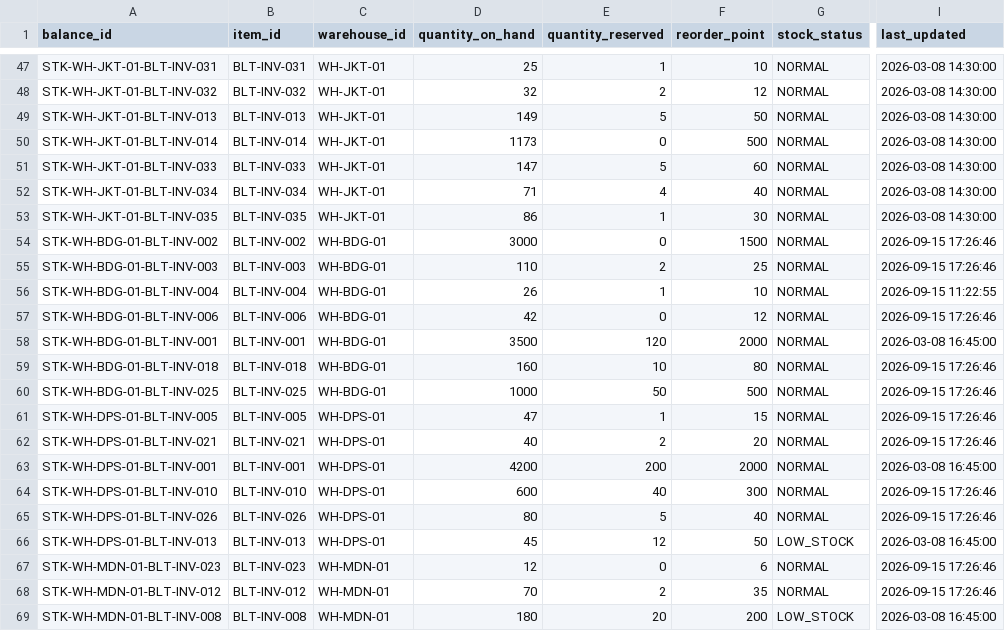
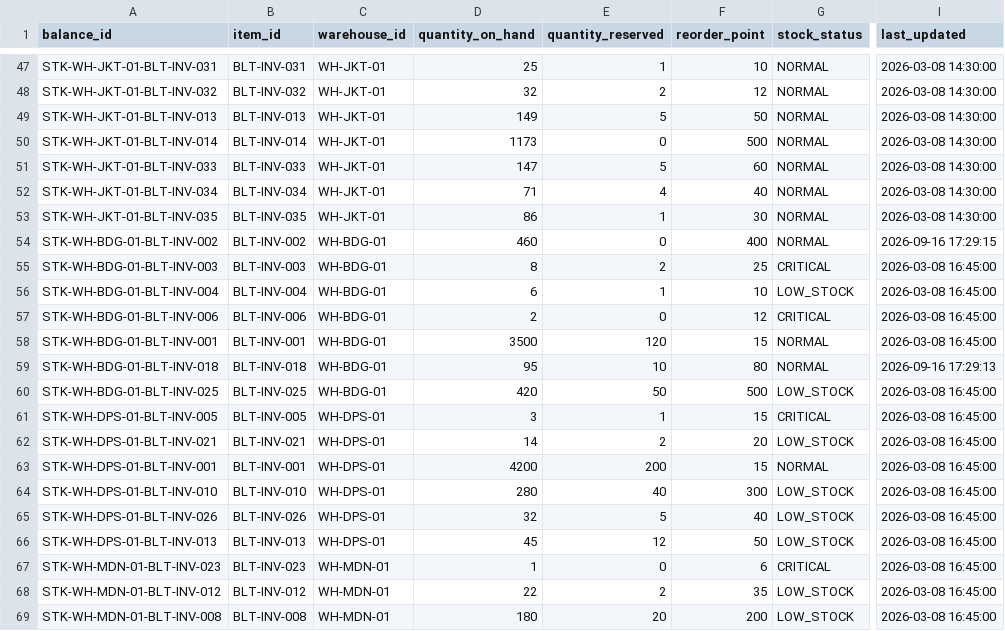
Before and after one commit to daffaarigoh/AutoRestock-Agent, a CSV file: data/balitower/01_inventory/stock_balances.csv, drawn as a sheet; only a part is shown, gaps mark what is left out; the diff covers the shown part only; the diff names each change by its address in the sheet, - before the commit and + after, or states it on an @@ line.

```diff
--- a/data/balitower/01_inventory/stock_balances.csv
+++ b/data/balitower/01_inventory/stock_balances.csv
-D54 (quantity_on_hand): 3000
+D54 (quantity_on_hand): 460
-F54 (reorder_point): 1500
+F54 (reorder_point): 400
-I54 (last_updated): 2026-09-15 17:26:46
+I54 (last_updated): 2026-09-16 17:29:15
-D55 (quantity_on_hand): 110
+D55 (quantity_on_hand): 8
-G55 (stock_status): NORMAL
+G55 (stock_status): CRITICAL
-I55 (last_updated): 2026-09-15 17:26:46
+I55 (last_updated): 2026-03-08 16:45:00
-D56 (quantity_on_hand): 26
+D56 (quantity_on_hand): 6
-G56 (stock_status): NORMAL
+G56 (stock_status): LOW_STOCK
-I56 (last_updated): 2026-09-15 11:22:55
+I56 (last_updated): 2026-03-08 16:45:00
-D57 (quantity_on_hand): 42
+D57 (quantity_on_hand): 2
-G57 (stock_status): NORMAL
+G57 (stock_status): CRITICAL
-I57 (last_updated): 2026-09-15 17:26:46
+I57 (last_updated): 2026-03-08 16:45:00
-F58 (reorder_point): 2000
+F58 (reorder_point): 15
-D59 (quantity_on_hand): 160
+D59 (quantity_on_hand): 95
-I59 (last_updated): 2026-09-15 17:26:46
+I59 (last_updated): 2026-09-16 17:29:13
-D60 (quantity_on_hand): 1000
+D60 (quantity_on_hand): 420
-G60 (stock_status): NORMAL
+G60 (stock_status): LOW_STOCK
-I60:I62 (last_updated): 2026-09-15 17:26:46
+I60:I62 (last_updated): 2026-03-08 16:45:00
-D61 (quantity_on_hand): 47
+D61 (quantity_on_hand): 3
-G61 (stock_status): NORMAL
+G61 (stock_status): CRITICAL
-D62 (quantity_on_hand): 40
+D62 (quantity_on_hand): 14
-G62 (stock_status): NORMAL
+G62 (stock_status): LOW_STOCK
-F63 (reorder_point): 2000
+F63 (reorder_point): 15
-D64 (quantity_on_hand): 600
+D64 (quantity_on_hand): 280
-G64:G65 (stock_status): NORMAL
+G64:G65 (stock_status): LOW_STOCK
-I64:I65 (last_updated): 2026-09-15 17:26:46
+I64:I65 (last_updated): 2026-03-08 16:45:00
-D65 (quantity_on_hand): 80
+D65 (quantity_on_hand): 32
-D67 (quantity_on_hand): 12
+D67 (quantity_on_hand): 1
-G67 (stock_status): NORMAL
+G67 (stock_status): CRITICAL
-I67:I68 (last_updated): 2026-09-15 17:26:46
+I67:I68 (last_updated): 2026-03-08 16:45:00
-D68 (quantity_on_hand): 70
+D68 (quantity_on_hand): 22
-G68 (stock_status): NORMAL
+G68 (stock_status): LOW_STOCK
```
Also changed, not shown: 32 edited cells elsewhere in this file, data/balitower/02_hr_recruitment/attendances.csv, data/balitower/03_finance/financial_transactions.csv, 22 other files.
